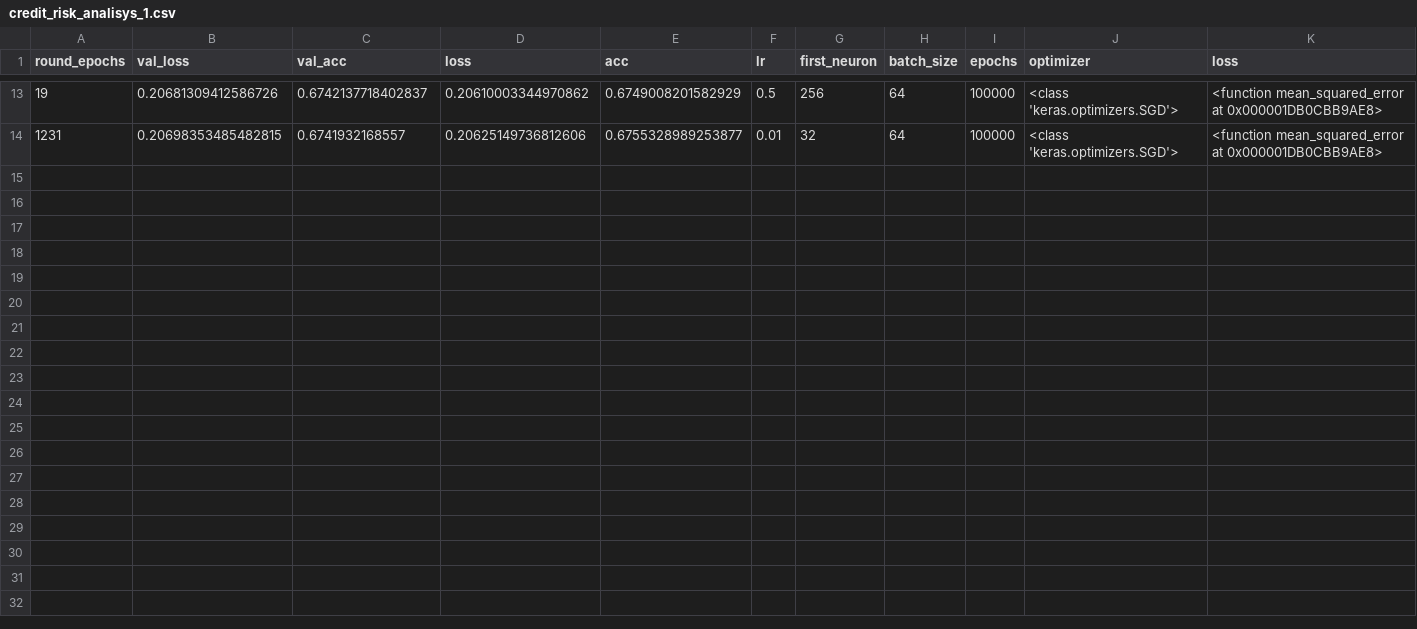
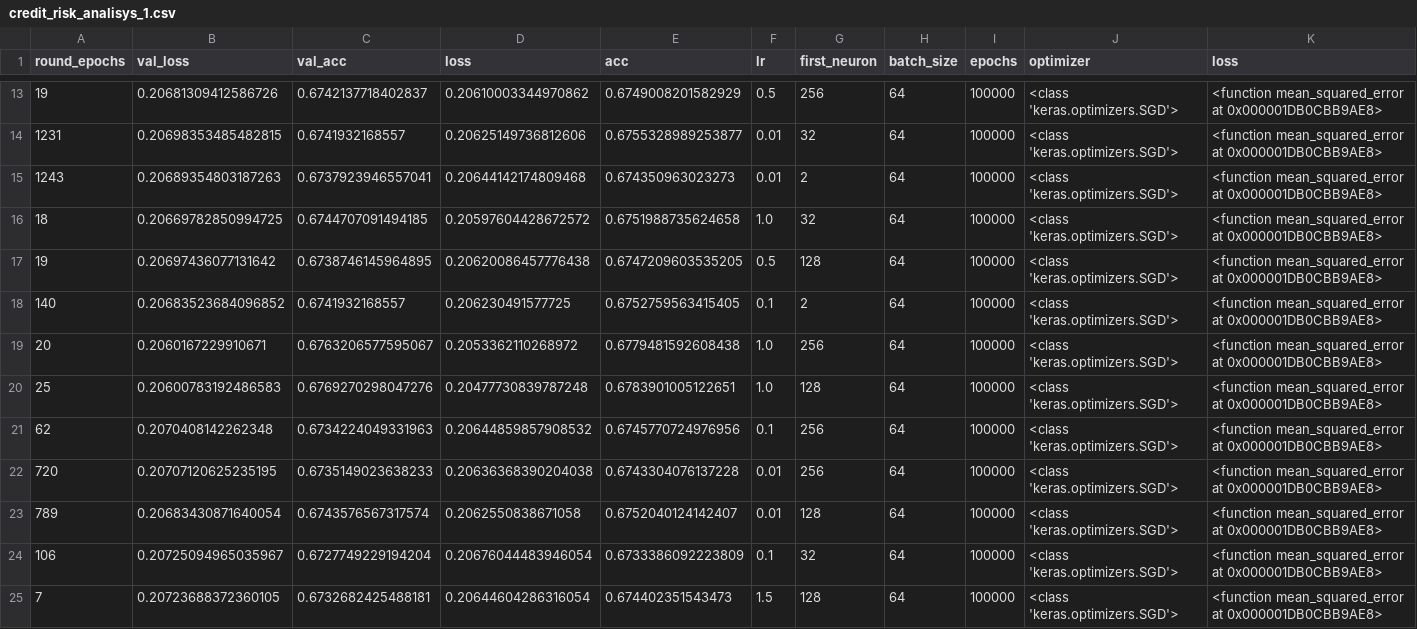
Before and after one commit to carloscfreitas/if702-redes-neurais, a CSV file: credit_risk_analisys_1.csv, drawn as a sheet; only a part is shown, gaps mark what is left out; rows hold the shown columns only; the diff names each change by its address in the sheet, - before the commit and + after, or states it on an @@ line.

```diff
--- a/credit_risk_analisys_1.csv
+++ b/credit_risk_analisys_1.csv
+row 15: 1243 | 0.20689354803187263 | 0.6737923946557041 | 0.20644142174809468 | 0.674350963023273 | 0.01 | 2 | 64 | 100000 | <class 'keras.optimizers.SGD'> | <function mean_squared_error at 0x000001DB0CBB9AE8>
+row 16: 18 | 0.20669782850994725 | 0.6744707091494185 | 0.20597604428672572 | 0.6751988735624658 | 1.0 | 32 | 64 | 100000 | <class 'keras.optimizers.SGD'> | <function mean_squared_error at 0x000001DB0CBB9AE8>
+row 17: 19 | 0.20697436077131642 | 0.6738746145964895 | 0.20620086457776438 | 0.6747209603535205 | 0.5 | 128 | 64 | 100000 | <class 'keras.optimizers.SGD'> | <function mean_squared_error at 0x000001DB0CBB9AE8>
+row 18: 140 | 0.20683523684096852 | 0.6741932168557 | 0.206230491577725 | 0.6752759563415405 | 0.1 | 2 | 64 | 100000 | <class 'keras.optimizers.SGD'> | <function mean_squared_error at 0x000001DB0CBB9AE8>
+row 19: 20 | 0.2060167229910671 | 0.6763206577595067 | 0.2053362110268972 | 0.6779481592608438 | 1.0 | 256 | 64 | 100000 | <class 'keras.optimizers.SGD'> | <function mean_squared_error at 0x000001DB0CBB9AE8>
+row 20: 25 | 0.20600783192486583 | 0.6769270298047276 | 0.20477730839787248 | 0.6783901005122651 | 1.0 | 128 | 64 | 100000 | <class 'keras.optimizers.SGD'> | <function mean_squared_error at 0x000001DB0CBB9AE8>
+row 21: 62 | 0.2070408142262348 | 0.6734224049331963 | 0.20644859857908532 | 0.6745770724976956 | 0.1 | 256 | 64 | 100000 | <class 'keras.optimizers.SGD'> | <function mean_squared_error at 0x000001DB0CBB9AE8>
+row 22: 720 | 0.20707120625235195 | 0.6735149023638233 | 0.20636368390204038 | 0.6743304076137228 | 0.01 | 256 | 64 | 100000 | <class 'keras.optimizers.SGD'> | <function mean_squared_error at 0x000001DB0CBB9AE8>
+row 23: 789 | 0.20683430871640054 | 0.6743576567317574 | 0.2062550838671058 | 0.6752040124142407 | 0.01 | 128 | 64 | 100000 | <class 'keras.optimizers.SGD'> | <function mean_squared_error at 0x000001DB0CBB9AE8>
+row 24: 106 | 0.20725094965035967 | 0.6727749229194204 | 0.20676044483946054 | 0.6733386092223809 | 0.1 | 32 | 64 | 100000 | <class 'keras.optimizers.SGD'> | <function mean_squared_error at 0x000001DB0CBB9AE8>
+row 25: 7 | 0.20723688372360105 | 0.6732682425488181 | 0.20644604286316054 | 0.674402351543473 | 1.5 | 128 | 64 | 100000 | <class 'keras.optimizers.SGD'> | <function mean_squared_error at 0x000001DB0CBB9AE8>
```
Also changed, not shown: 2 other files.
